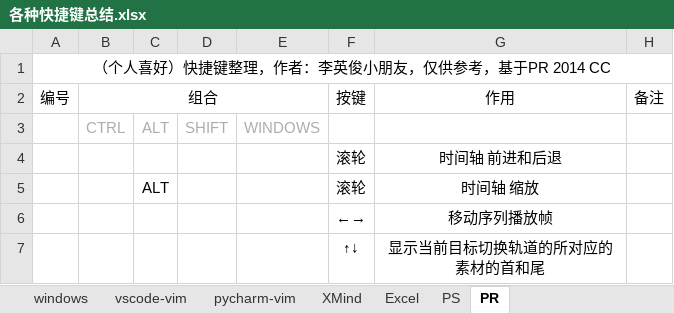
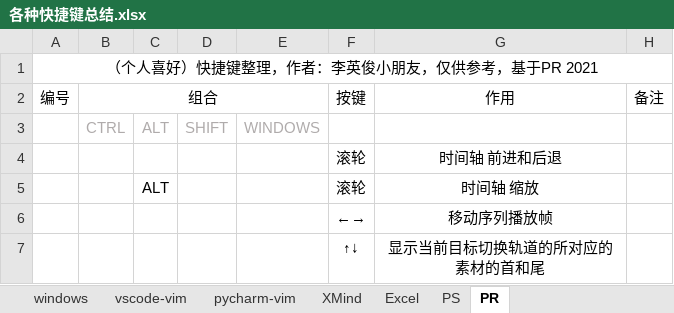
Before and after one commit to TinyHandsome/BookStudy, an Excel workbook: computer_skills/各种快捷键总结.xlsx, sheet PR, drawn as a sheet; values as stored, in another font and other column widths than the file's, no borders; the diff names each change by its address in the sheet, - before the commit and + after, or states it on an @@ line.

```diff
--- a/computer_skills/各种快捷键总结.xlsx (sheet PR)
+++ b/computer_skills/各种快捷键总结.xlsx (sheet PR)
-A1: （个人喜好）快捷键整理，作者：李英俊小朋友，仅供参考，基于PR 2014 CC
+A1: （个人喜好）快捷键整理，作者：李英俊小朋友，仅供参考，基于PR 2021
```
Also changed, not shown: sheet PS, 19 other files.
